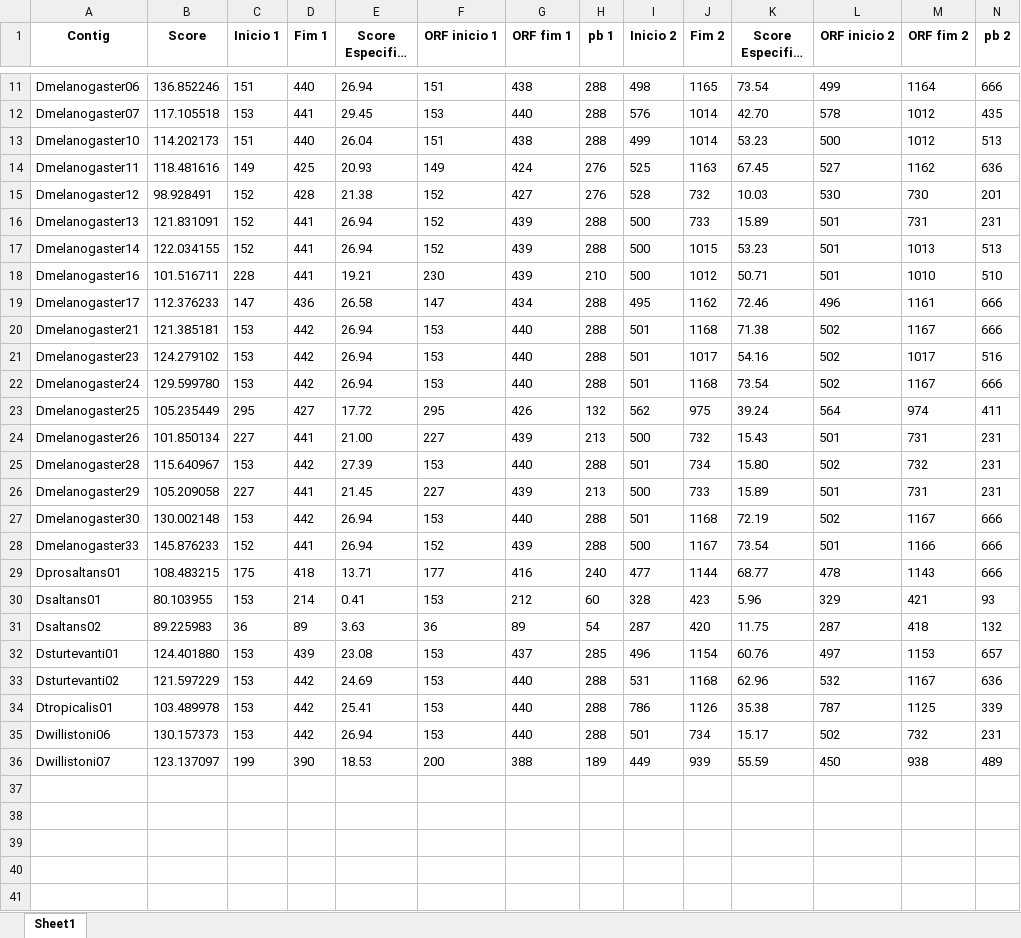
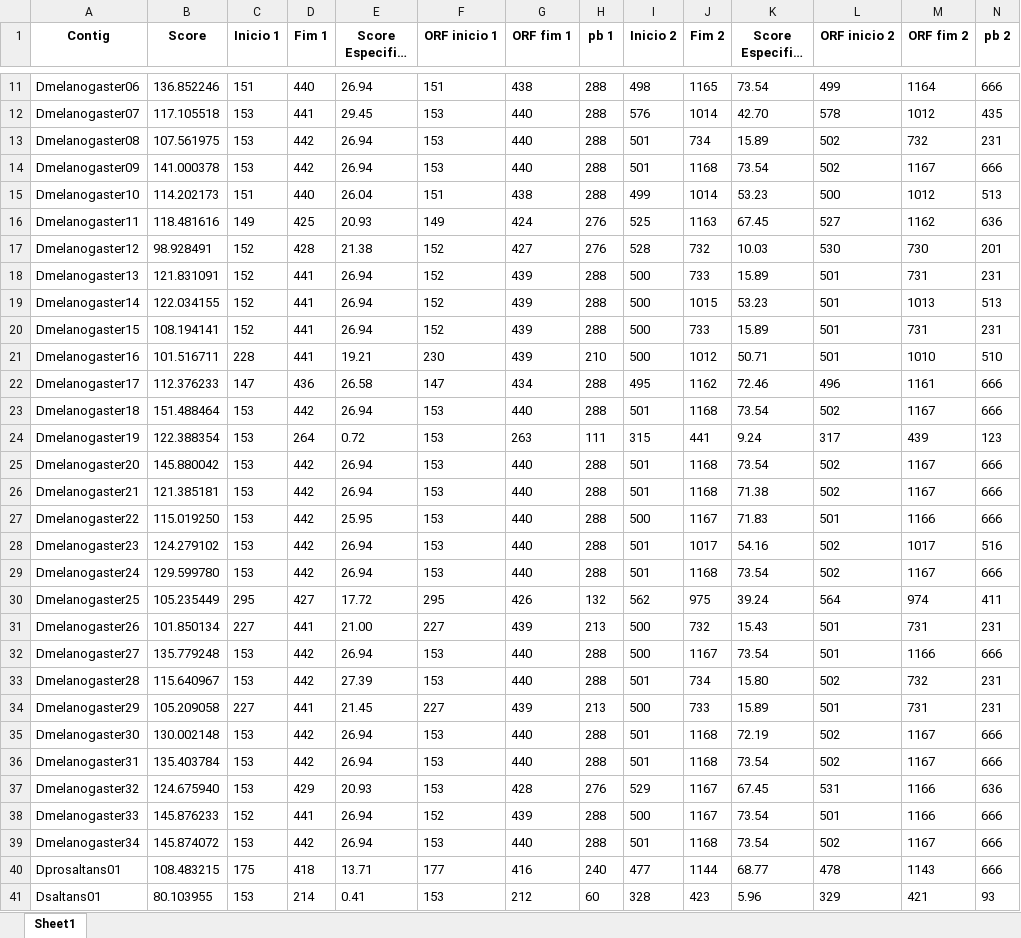
Before and after one commit to nandobfer/Automacao-de-Analise-in-silico-Genetica-, an Excel workbook: saida.xlsx, sheet Sheet1, drawn as a sheet; only a part is shown, gaps mark what is left out; the shorter side is filled out with more unchanged rows; long unchanged cells end in …; values as stored, in another font and other column widths than the file's, no borders; rows hold the shown columns only; the diff covers the shown part only; the diff names each change by its address in the sheet, - before the commit and + after, or states it on an @@ line.

```diff
--- a/saida.xlsx (sheet Sheet1)
+++ b/saida.xlsx (sheet Sheet1)
+row 13: Dmelanogaster08 | 107.561975 | 153 | 442 | 26.94 | 153 | 440 | 288 | 501 | 734 | 15.89 | 502 | 732 | 231
+row 14: Dmelanogaster09 | 141.000378 | 153 | 442 | 26.94 | 153 | 440 | 288 | 501 | 1168 | 73.54 | 502 | 1167 | 666
+row 20: Dmelanogaster15 | 108.194141 | 152 | 441 | 26.94 | 152 | 439 | 288 | 500 | 733 | 15.89 | 501 | 731 | 231
+row 23: Dmelanogaster18 | 151.488464 | 153 | 442 | 26.94 | 153 | 440 | 288 | 501 | 1168 | 73.54 | 502 | 1167 | 666
+row 24: Dmelanogaster19 | 122.388354 | 153 | 264 | 0.72 | 153 | 263 | 111 | 315 | 441 | 9.24 | 317 | 439 | 123
+row 25: Dmelanogaster20 | 145.880042 | 153 | 442 | 26.94 | 153 | 440 | 288 | 501 | 1168 | 73.54 | 502 | 1167 | 666
+row 27: Dmelanogaster22 | 115.019250 | 153 | 442 | 25.95 | 153 | 440 | 288 | 500 | 1167 | 71.83 | 501 | 1166 | 666
+row 32: Dmelanogaster27 | 135.779248 | 153 | 442 | 26.94 | 153 | 440 | 288 | 500 | 1167 | 73.54 | 501 | 1166 | 666
+row 36: Dmelanogaster31 | 135.403784 | 153 | 442 | 26.94 | 153 | 440 | 288 | 501 | 1168 | 73.54 | 502 | 1167 | 666
+row 37: Dmelanogaster32 | 124.675940 | 153 | 429 | 20.93 | 153 | 428 | 276 | 529 | 1167 | 67.45 | 531 | 1166 | 636
+row 39: Dmelanogaster34 | 145.874072 | 153 | 442 | 26.94 | 153 | 440 | 288 | 501 | 1168 | 73.54 | 502 | 1167 | 666
```
Also changed, not shown: 8 added rows elsewhere in this sheet, 2 other files.
